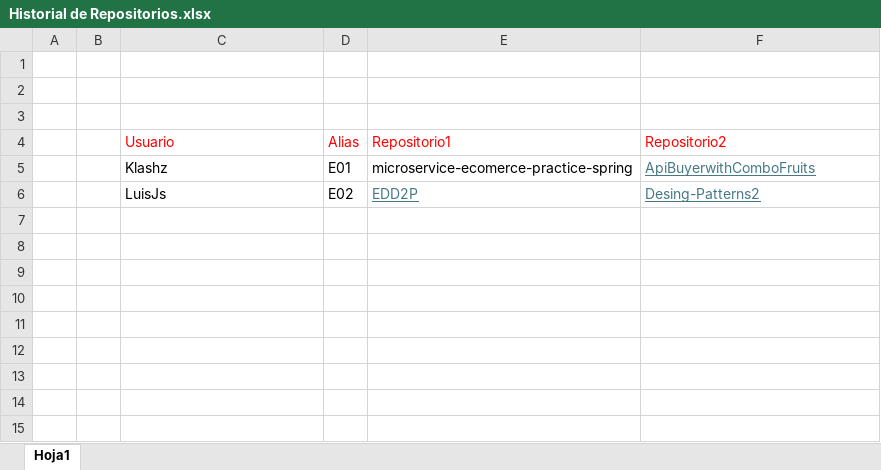
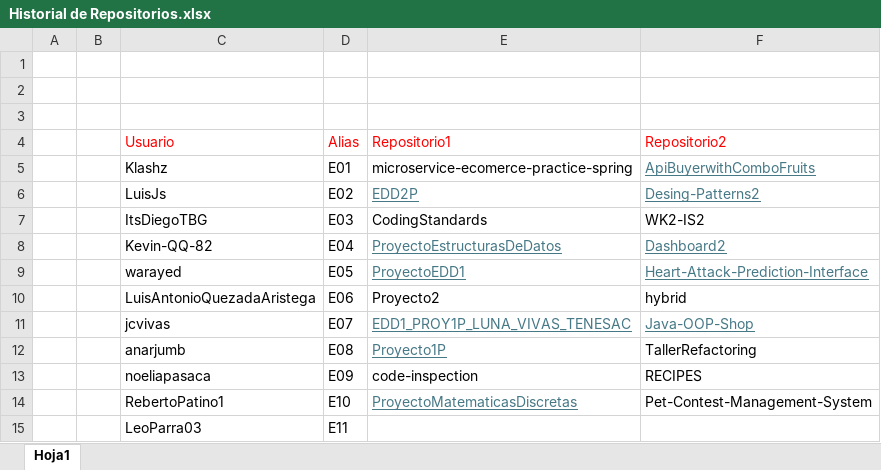
Before and after one commit to jorfxd/MIC-Evolucion-patrones-de-dise-o, an Excel workbook: Carpeta de Estudio/Historial de Repositorios.xlsx, sheet Hoja1, drawn as a sheet; values as stored, in another font and other column widths than the file's, no borders; the diff names each change by its address in the sheet, - before the commit and + after, or states it on an @@ line.

Commit message:
Personas de estudio
Se añadieron mas carpetas con personas de estudio y se desarrollaron los 2 primeros Estudiantes (E01,E02)

```diff
--- a/Carpeta de Estudio/Historial de Repositorios.xlsx (sheet Hoja1)
+++ b/Carpeta de Estudio/Historial de Repositorios.xlsx (sheet Hoja1)
+row 7:  |  | ItsDiegoTBG | E03 | CodingStandards | WK2-IS2
+row 8:  |  | Kevin-QQ-82 | E04 | ProyectoEstructurasDeDatos | Dashboard2
+row 9:  |  | warayed | E05 | ProyectoEDD1 | Heart-Attack-Prediction-Interface
+row 10:  |  | LuisAntonioQuezadaAristega | E06 | Proyecto2 | hybrid
+row 11:  |  | jcvivas | E07 | EDD1_PROY1P_LUNA_VIVAS_TENESAC | Java-OOP-Shop
+row 12:  |  | anarjumb | E08 | Proyecto1P | TallerRefactoring
+row 13:  |  | noeliapasaca | E09 | code-inspection | RECIPES
+row 14:  |  | RebertoPatino1 | E10 | ProyectoMatematicasDiscretas | Pet-Contest-Management-System
+row 15:  |  | LeoParra03 | E11
```
Also changed, not shown: 28 other files.
